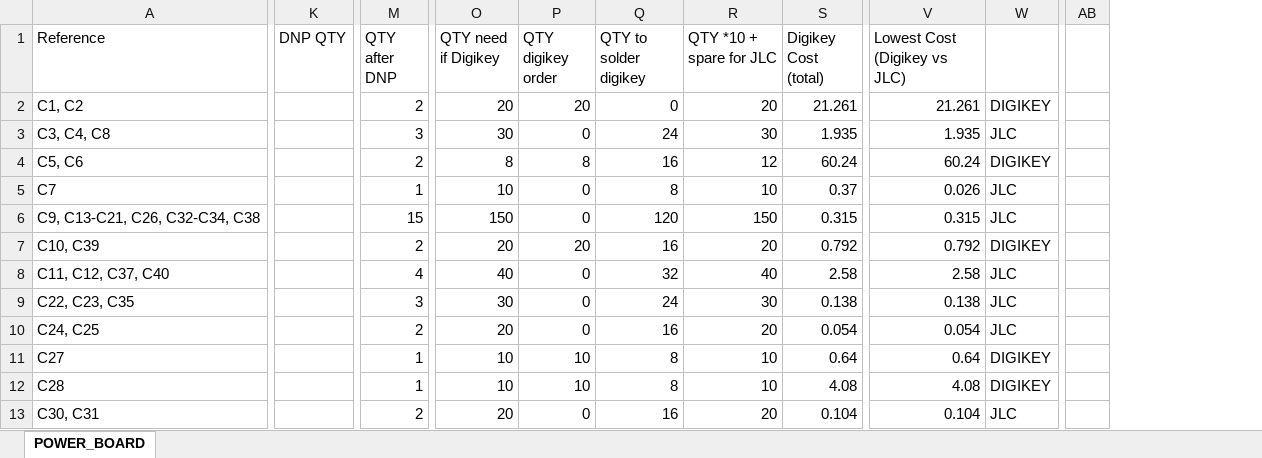
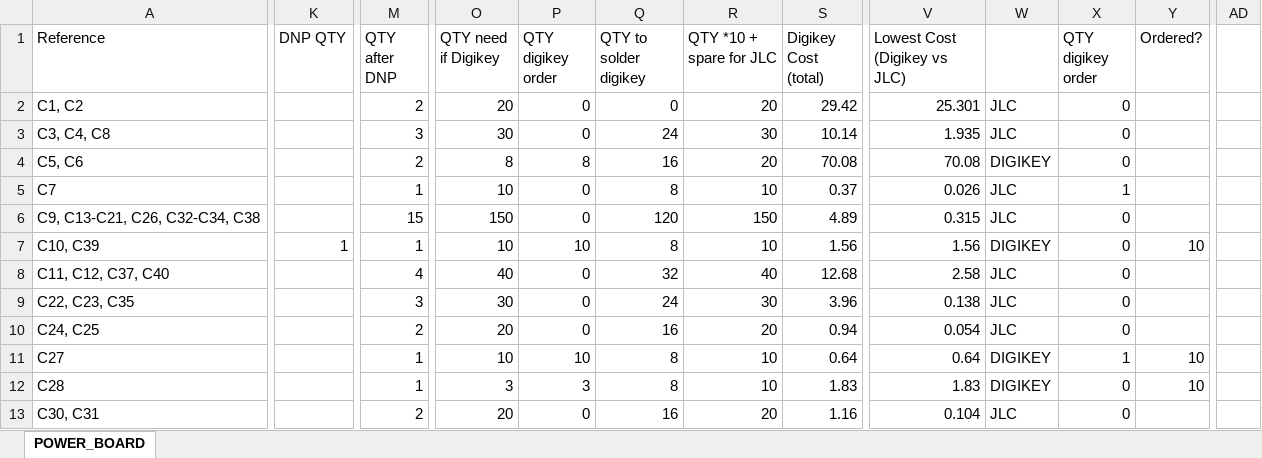
Before and after one commit to sfunderbots/Electrical, an Excel workbook: Chicker/POWER_BOARD_BOM_JAN22.xlsx, sheet POWER_BOARD, drawn as a sheet; only a part is shown, gaps mark what is left out; values as stored, in another font and other column widths than the file's, no cell formats; conditional formats not drawn; removed rows and columns are numbered as before the commit, all else as after; the diff covers the shown part only; the diff names each change by its address in the sheet, - before the commit and + after, or states it on an @@ line.

```diff
--- a/Chicker/POWER_BOARD_BOM_JAN22.xlsx (sheet POWER_BOARD)
+++ b/Chicker/POWER_BOARD_BOM_JAN22.xlsx (sheet POWER_BOARD)
+column X (QTY digikey order), rows 2-13: 0 | 0 | 0 | 1 | 0 | 0 | 0 | 0 | 0 | 1 | 0 | 0
+column Y (Ordered?), rows 7-12: 10 |  |  |  | 10 | 10
-column AB, empty
+column AD, empty
-P2 (QTY digikey order): 20
+P2 (QTY digikey order): 0
-S2 (Digikey Cost (total)): 21.261
+S2 (Digikey Cost (total)): 29.42
-V2 (Lowest Cost (Digikey vs JLC)): 21.261
+V2 (Lowest Cost (Digikey vs JLC)): 25.301
-W2: DIGIKEY
+W2: JLC
-S3 (Digikey Cost (total)): 1.935
+S3 (Digikey Cost (total)): 10.14
-R4 (QTY *10 + spare for JLC): 12
+R4 (QTY *10 + spare for JLC): 20
-S4 (Digikey Cost (total)): 60.24
+S4 (Digikey Cost (total)): 70.08
-V4 (Lowest Cost (Digikey vs JLC)): 60.24
+V4 (Lowest Cost (Digikey vs JLC)): 70.08
-S6 (Digikey Cost (total)): 0.315
+S6 (Digikey Cost (total)): 4.89
-K7 (DNP QTY): (empty)
+K7 (DNP QTY): 1
-M7 (QTY after DNP): 2
+M7 (QTY after DNP): 1
-O7 (QTY need if Digikey): 20
+O7 (QTY need if Digikey): 10
-P7 (QTY digikey order): 20
+P7 (QTY digikey order): 10
-Q7 (QTY to solder digikey): 16
+Q7 (QTY to solder digikey): 8
-R7 (QTY *10 + spare for JLC): 20
+R7 (QTY *10 + spare for JLC): 10
-S7 (Digikey Cost (total)): 0.792
+S7 (Digikey Cost (total)): 1.56
-V7 (Lowest Cost (Digikey vs JLC)): 0.792
+V7 (Lowest Cost (Digikey vs JLC)): 1.56
-S8 (Digikey Cost (total)): 2.58
+S8 (Digikey Cost (total)): 12.68
-S9 (Digikey Cost (total)): 0.138
+S9 (Digikey Cost (total)): 3.96
-S10 (Digikey Cost (total)): 0.054
+S10 (Digikey Cost (total)): 0.94
-O12 (QTY need if Digikey): 10
+O12 (QTY need if Digikey): 3
-P12 (QTY digikey order): 10
+P12 (QTY digikey order): 3
-S12 (Digikey Cost (total)): 4.08
+S12 (Digikey Cost (total)): 1.83
-V12 (Lowest Cost (Digikey vs JLC)): 4.08
+V12 (Lowest Cost (Digikey vs JLC)): 1.83
-S13 (Digikey Cost (total)): 0.104
+S13 (Digikey Cost (total)): 1.16
```
Also changed, not shown: 1 added row, 1 removed row and 91 edited cells elsewhere in this sheet, cell formats, formulas that keep their value, Chicker/POWER_BOARD_BOM_BASIC_TESTBOARD.xlsx, MidPlate/Midplate BOM Jan 15.xlsx, 8 other files.
